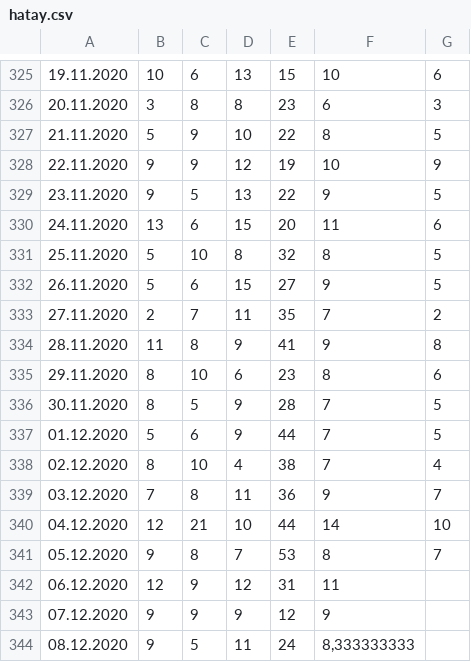
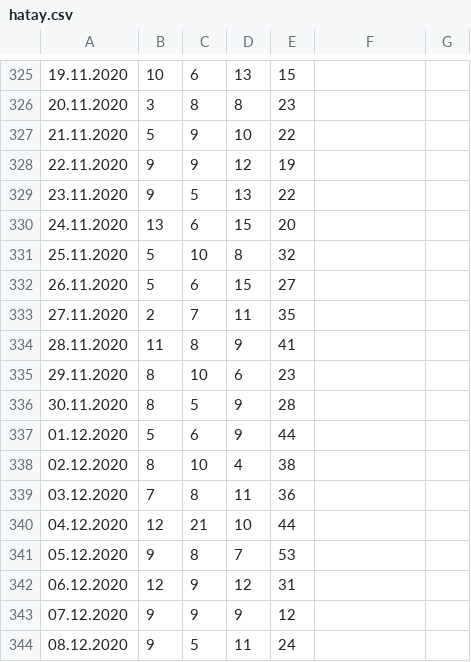
Before and after one commit to gucluyaman/Excess-mortality-in-Turkey, a CSV file: cities/hatay.csv, drawn as a sheet; only a part is shown, gaps mark what is left out; the diff covers the shown part only; the diff names each change by its address in the sheet, - before the commit and + after, or states it on an @@ line.

```diff
--- a/cities/hatay.csv
+++ b/cities/hatay.csv
-F325: 10
+F325: (empty)
-G325: 6
+G325: (empty)
-F326: 6
+F326: (empty)
-G326: 3
+G326: (empty)
-F327: 8
+F327: (empty)
-G327: 5
+G327: (empty)
-F328: 10
+F328: (empty)
-G328: 9
+G328: (empty)
-F329: 9
+F329: (empty)
-G329: 5
+G329: (empty)
-F330: 11
+F330: (empty)
-G330: 6
+G330: (empty)
-F331: 8
+F331: (empty)
-G331:G332: 5
+G331:G332: (empty)
-F332: 9
+F332: (empty)
-F333: 7
+F333: (empty)
-G333: 2
+G333: (empty)
-F334: 9
+F334: (empty)
-G334: 8
+G334: (empty)
-F335: 8
+F335: (empty)
-G335: 6
+G335: (empty)
-F336:F338: 7
+F336:F338: (empty)
-G336:G337: 5
+G336:G337: (empty)
-G338: 4
+G338: (empty)
-F339: 9
+F339: (empty)
-G339: 7
+G339: (empty)
-F340: 14
+F340: (empty)
-G340: 10
+G340: (empty)
-F341: 8
+F341: (empty)
-G341: 7
+G341: (empty)
-F342: 11
+F342: (empty)
-F343: 9
+F343: (empty)
-F344: 8,333333333
+F344: (empty)
```
Also changed, not shown: 61 edited cells elsewhere in this file, cities/diyarbakir.csv, cities/sakarya.csv.
